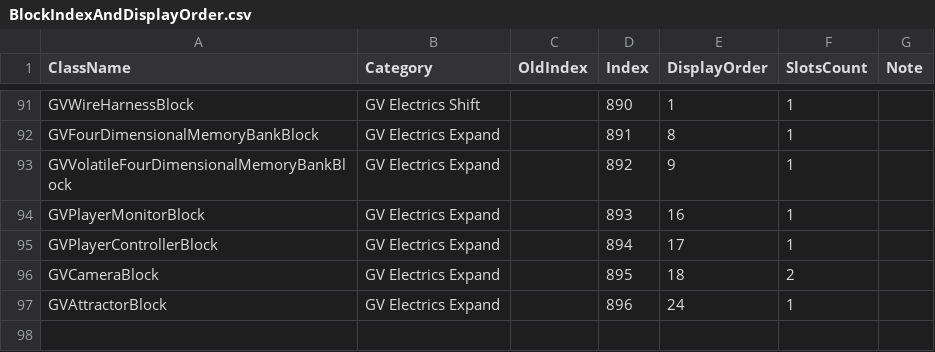
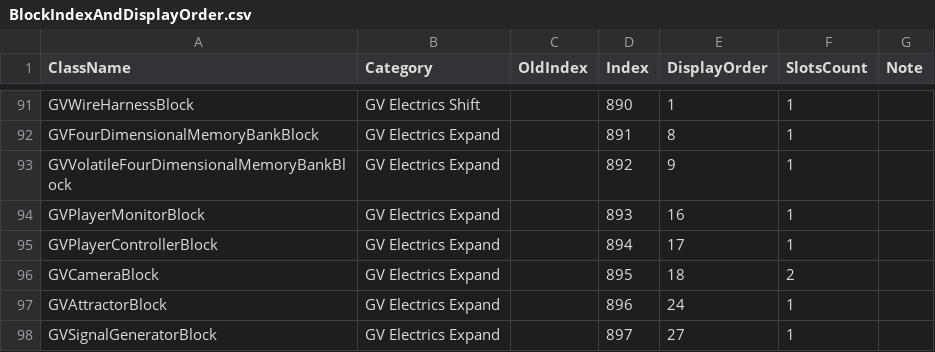
Before and after one commit to XiaofengdiZhu/Gigavolt, a CSV file: BlockIndexAndDisplayOrder.csv, drawn as a sheet; only a part is shown, gaps mark what is left out.

```diff
--- a/BlockIndexAndDisplayOrder.csv
+++ b/BlockIndexAndDisplayOrder.csv
@@ -97 +97,2 @@ GVCameraBlock,GV Electrics Expand,,895,18,2,
 GVAttractorBlock,GV Electrics Expand,,896,24,1,
+GVSignalGeneratorBlock,GV Electrics Expand,,897,27,1,
```
Also changed, not shown: Gigavolt.Expand/Assets/Gigavolt.Expand.csv, 16 other files.
